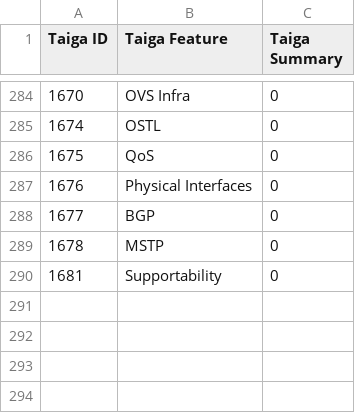
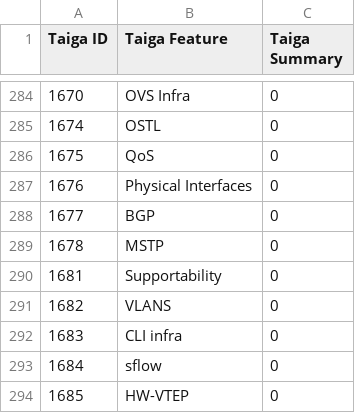
Before and after one commit to OpenSwitchNOS/openswitch-infra-commit-validation, a CSV file: TaigaApprovedDefects.csv, drawn as a sheet; only a part is shown, gaps mark what is left out.

Commit message:
1681-1685
Signed-off-by: Scotten <susan.scotten@hpe.com>

```diff
--- a/TaigaApprovedDefects.csv
+++ b/TaigaApprovedDefects.csv
@@ -290 +290,5 @@ Taiga ID   ,Taiga Feature,Taiga Summary
 1681,Supportability,0
+1682,VLANS,0
+1683,CLI infra,0
+1684,sflow,0
+1685,HW-VTEP,0
```
